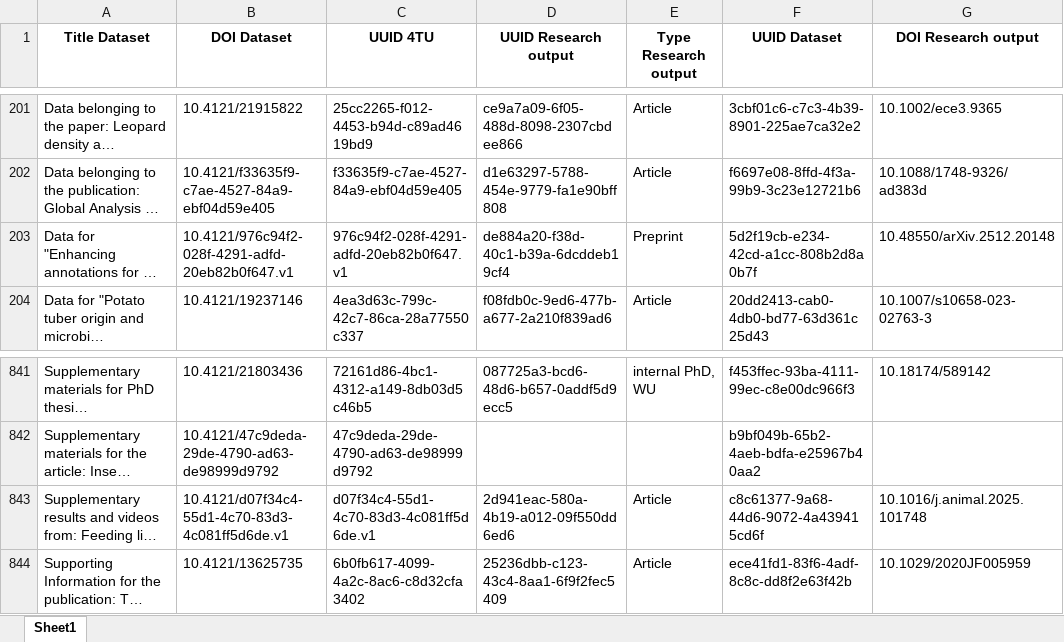
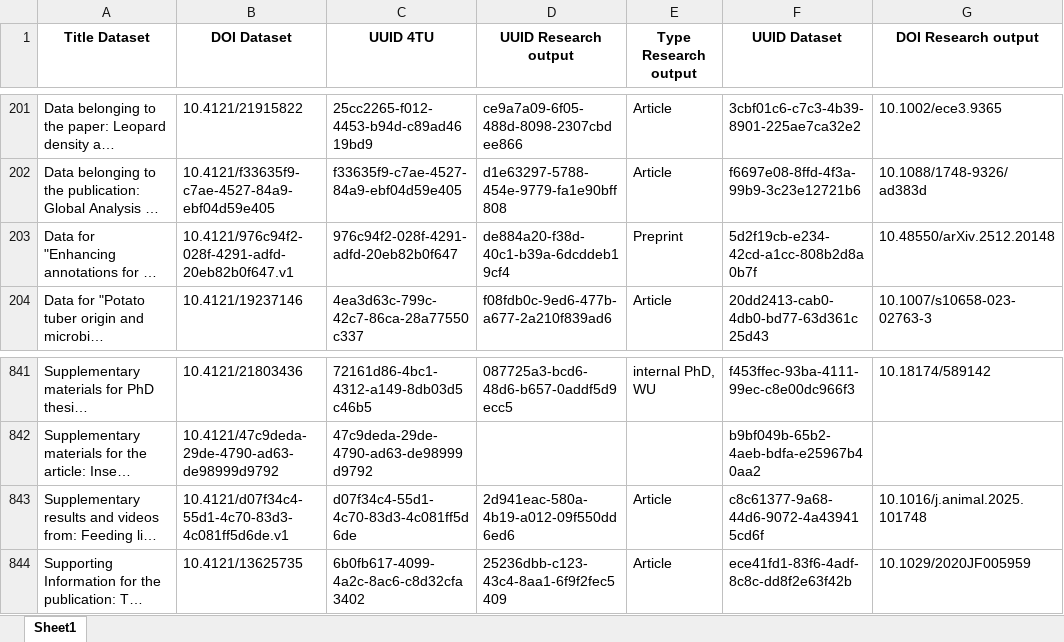
Before and after one commit to 4TUResearchData-Carpentries/API_use_case_PURE_4TU_sync, an Excel workbook: Lesson_development/merged_dataset_ref_with_doi.xlsx, sheet Sheet1, drawn as a sheet; only a part is shown, gaps mark what is left out; long unchanged cells end in …; values as stored, in another font and other column widths than the file's, no borders; the diff names each change by its address in the sheet, - before the commit and + after, or states it on an @@ line.

```diff
--- a/Lesson_development/merged_dataset_ref_with_doi.xlsx (sheet Sheet1)
+++ b/Lesson_development/merged_dataset_ref_with_doi.xlsx (sheet Sheet1)
-C203 (UUID 4TU): 976c94f2-028f-4291-adfd-20eb82b0f647.v1
+C203 (UUID 4TU): 976c94f2-028f-4291-adfd-20eb82b0f647
-C843 (UUID 4TU): d07f34c4-55d1-4c70-83d3-4c081ff5d6de.v1
+C843 (UUID 4TU): d07f34c4-55d1-4c70-83d3-4c081ff5d6de
```
Also changed, not shown: 6 other files.
